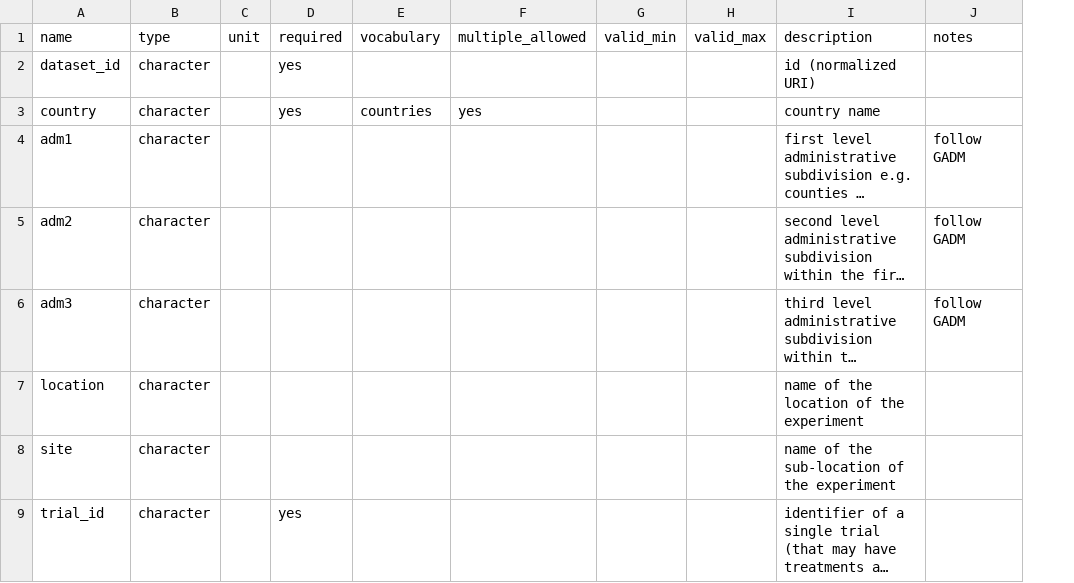
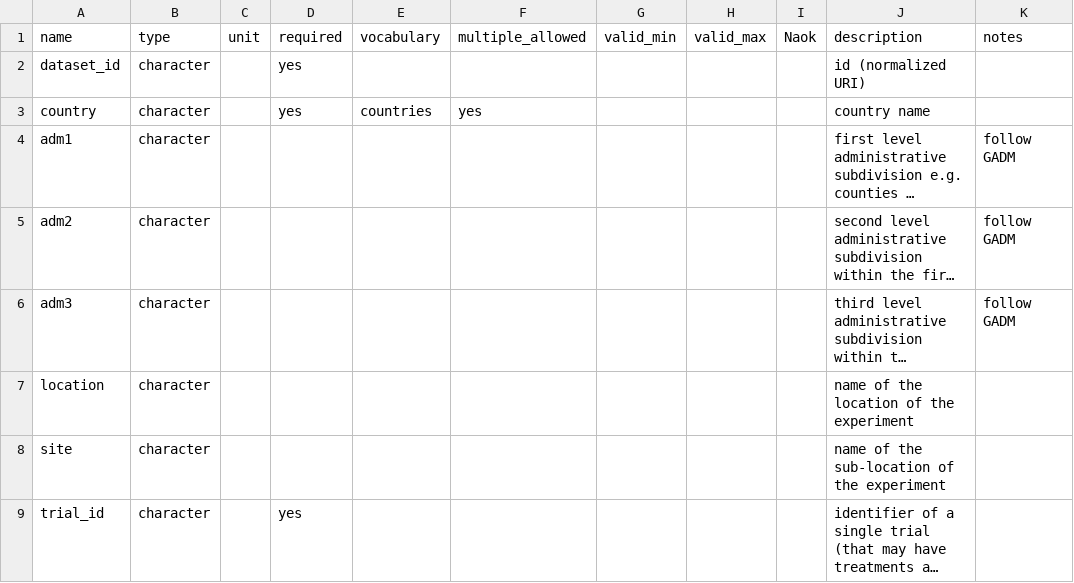
Before and after one commit to reagro/carob, a CSV file: terms/records.csv, drawn as a sheet; only a part is shown; long unchanged cells end in …; the diff names each change by its address in the sheet, - before the commit and + after, or states it on an @@ line.

```diff
--- a/terms/records.csv
+++ b/terms/records.csv
+column I (Naok), empty
```
Also changed, not shown: terms/dataset.csv.
